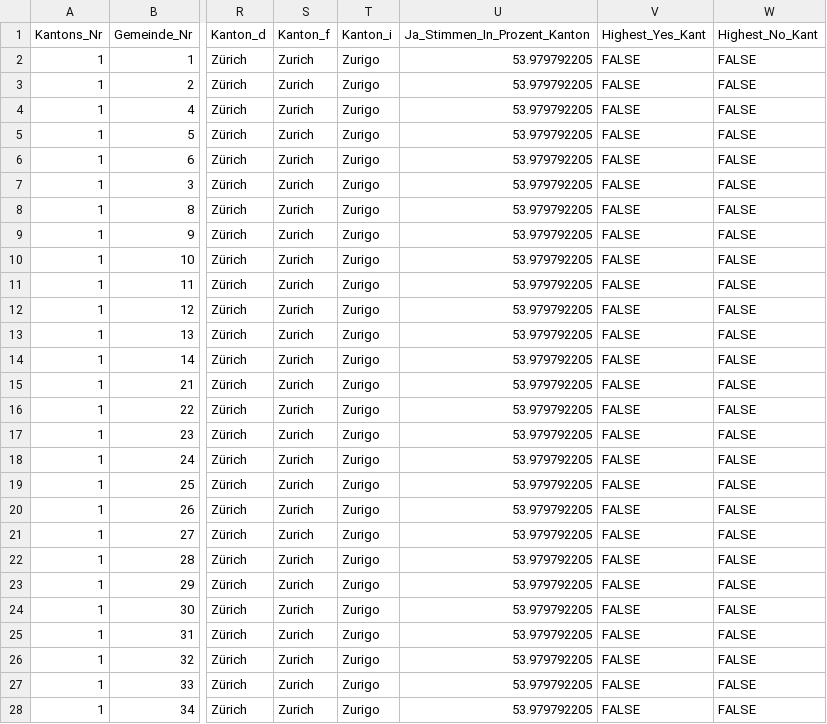
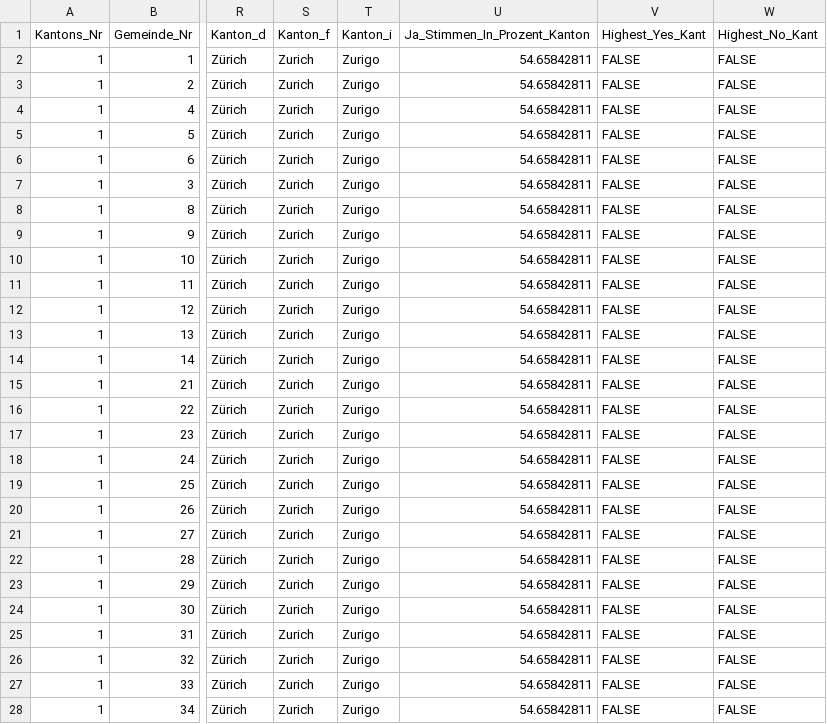
Before and after one commit to awp-finanznachrichten/lena_juni2021, a CSV file: Output/CO2_all_data.csv, drawn as a sheet; only a part is shown, gaps mark what is left out; the diff covers the shown part only; the diff names each change by its address in the sheet, - before the commit and + after, or states it on an @@ line.

```diff
--- a/Output/CO2_all_data.csv
+++ b/Output/CO2_all_data.csv
-U2:U28 (Ja_Stimmen_In_Prozent_Kanton): 53.979792205
+U2:U28 (Ja_Stimmen_In_Prozent_Kanton): 54.65842811
```
Also changed, not shown: 150 edited cells elsewhere in this file, Output/CO2_dw_kantone.csv, Output/Covid-19_all_data.csv, 13 other files.
